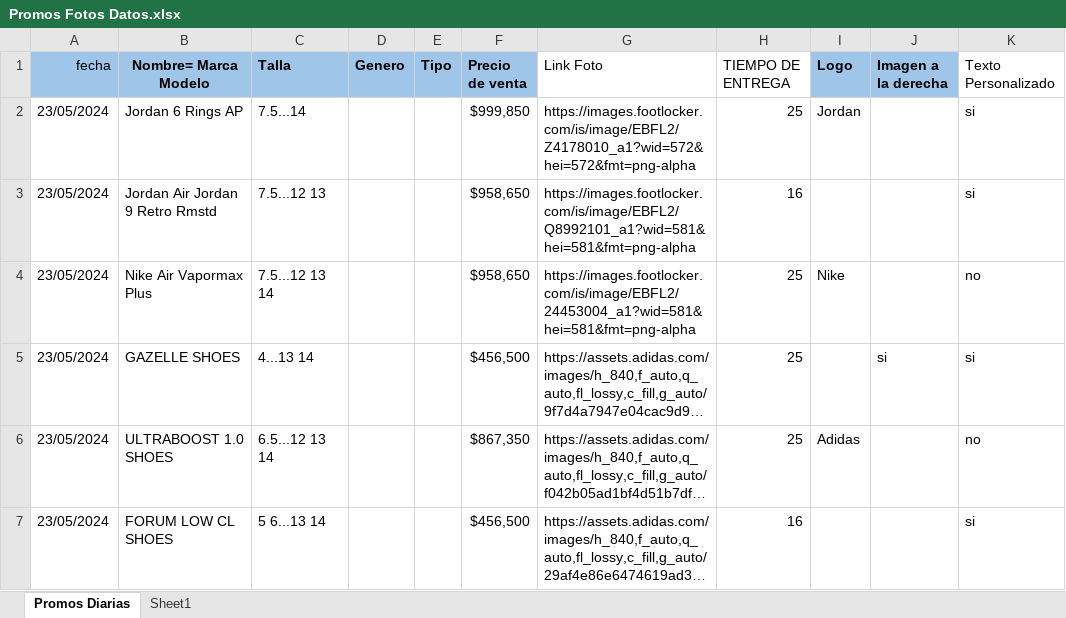
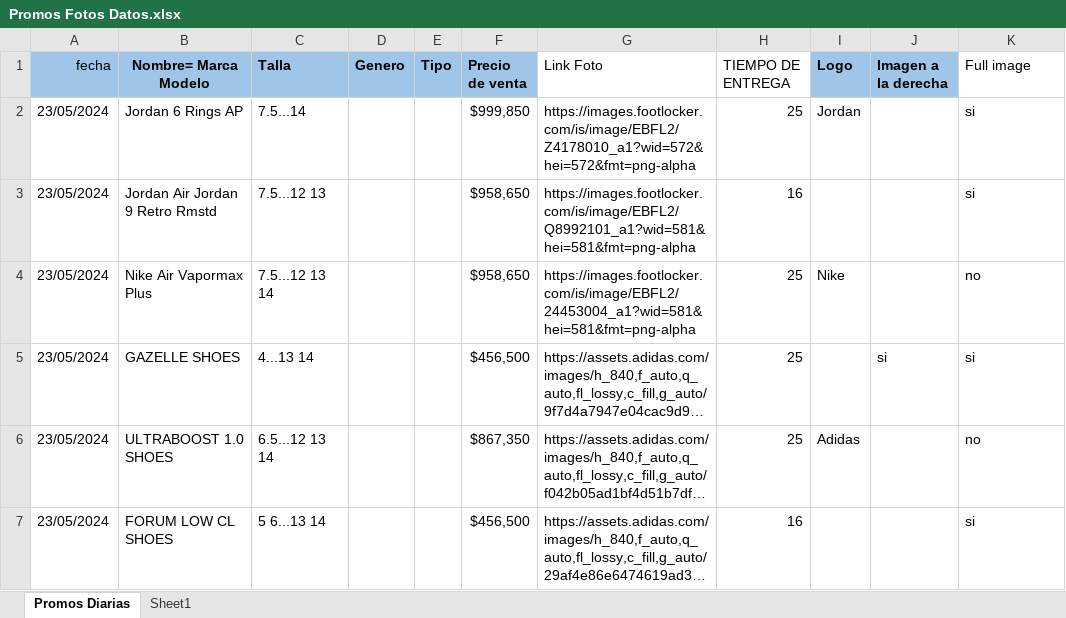
Before and after one commit to nildiert/checho, an Excel workbook: Promos Fotos Datos.xlsx, sheet Promos Diarias, drawn as a sheet; only a part is shown; long unchanged cells end in …; values as stored, in another font and other column widths than the file's, no borders; conditional formats not drawn; the diff names each change by its address in the sheet, - before the commit and + after, or states it on an @@ line.

Commit message:
Changes in column name

```diff
--- a/Promos Fotos Datos.xlsx (sheet Promos Diarias)
+++ b/Promos Fotos Datos.xlsx (sheet Promos Diarias)
-K1: Texto Personalizado
+K1: Full image
```
Also changed, not shown: 1 other file.
